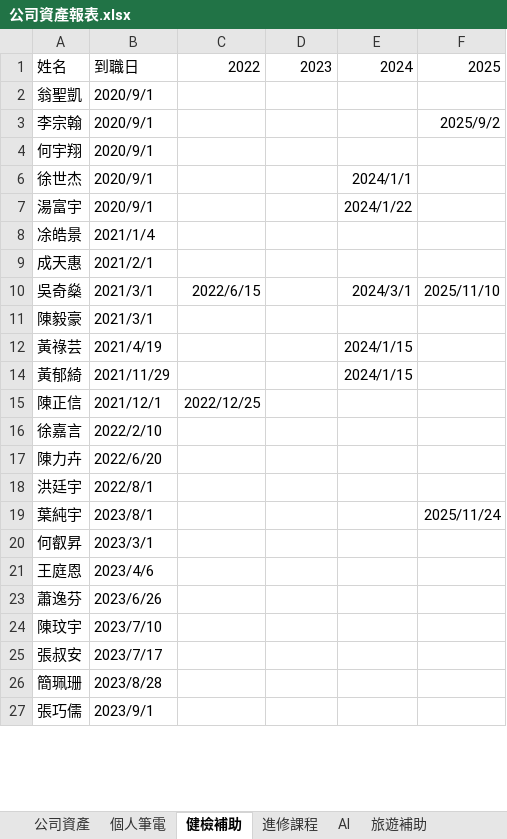
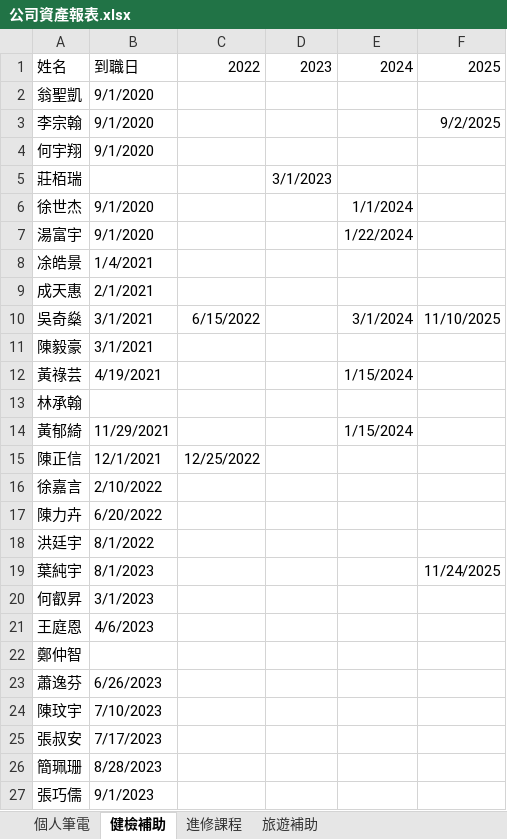
Before and after one commit to NOAHXDM/NGEip, an Excel workbook: docs/plans/001-subsidy-application/公司資產報表.xlsx, sheet 健檢補助, drawn as a sheet; only a part is shown; values as stored, in another font and other column widths than the file's, no borders; charts and pictures not drawn; the diff covers the shown part only; the diff names each change by its address in the sheet, - before the commit and + after, or states it on an @@ line.

```diff
--- a/docs/plans/001-subsidy-application/公司資產報表.xlsx (sheet 健檢補助)
+++ b/docs/plans/001-subsidy-application/公司資產報表.xlsx (sheet 健檢補助)
-sheet tab: 公司資產
-sheet tab: AI
-B2:B4: 2020/9/1
+B2:B4: 9/1/2020
-F3: 2025/9/2
+F3: 9/2/2025
+row 5: 莊栢瑞 |  |  | 3/1/2023
-B6:B7: 2020/9/1
+B6:B7: 9/1/2020
-E6: 2024/1/1
+E6: 1/1/2024
-E7: 2024/1/22
+E7: 1/22/2024
-B8: 2021/1/4
+B8: 1/4/2021
-B9: 2021/2/1
+B9: 2/1/2021
-B10:B11: 2021/3/1
+B10:B11: 3/1/2021
-C10: 2022/6/15
+C10: 6/15/2022
-E10: 2024/3/1
+E10: 3/1/2024
-F10: 2025/11/10
+F10: 11/10/2025
-B12: 2021/4/19
+B12: 4/19/2021
-E12: 2024/1/15
+E12: 1/15/2024
@@ row 13 unhidden: 林承翰 @@
-B14: 2021/11/29
+B14: 11/29/2021
-E14: 2024/1/15
+E14: 1/15/2024
-B15: 2021/12/1
+B15: 12/1/2021
-C15: 2022/12/25
+C15: 12/25/2022
-B16: 2022/2/10
+B16: 2/10/2022
-B17: 2022/6/20
+B17: 6/20/2022
-B18: 2022/8/1
+B18: 8/1/2022
-B19: 2023/8/1
+B19: 8/1/2023
-F19: 2025/11/24
+F19: 11/24/2025
-B20: 2023/3/1
+B20: 3/1/2023
-B21: 2023/4/6
+B21: 4/6/2023
@@ row 22 unhidden: 鄭仲智 @@
-B23: 2023/6/26
+B23: 6/26/2023
-B24: 2023/7/10
+B24: 7/10/2023
-B25: 2023/7/17
+B25: 7/17/2023
-B26: 2023/8/28
+B26: 8/28/2023
-B27: 2023/9/1
+B27: 9/1/2023
```
Also changed, not shown: 1 hidden or unhidden row and 19 edited cells elsewhere in this sheet, sheet 進修課程, sheet 個人筆電, sheet 旅遊補助, other sheet tabs, formulas that keep their value, hidden cells, charts or pictures, 23 other files.
